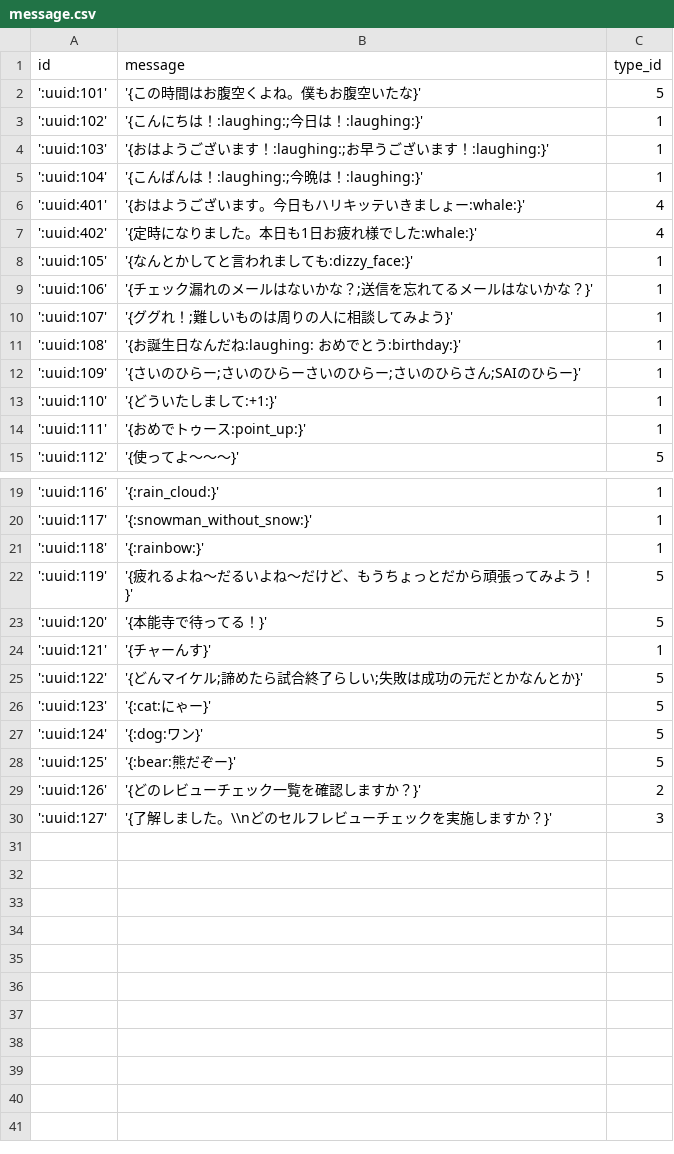
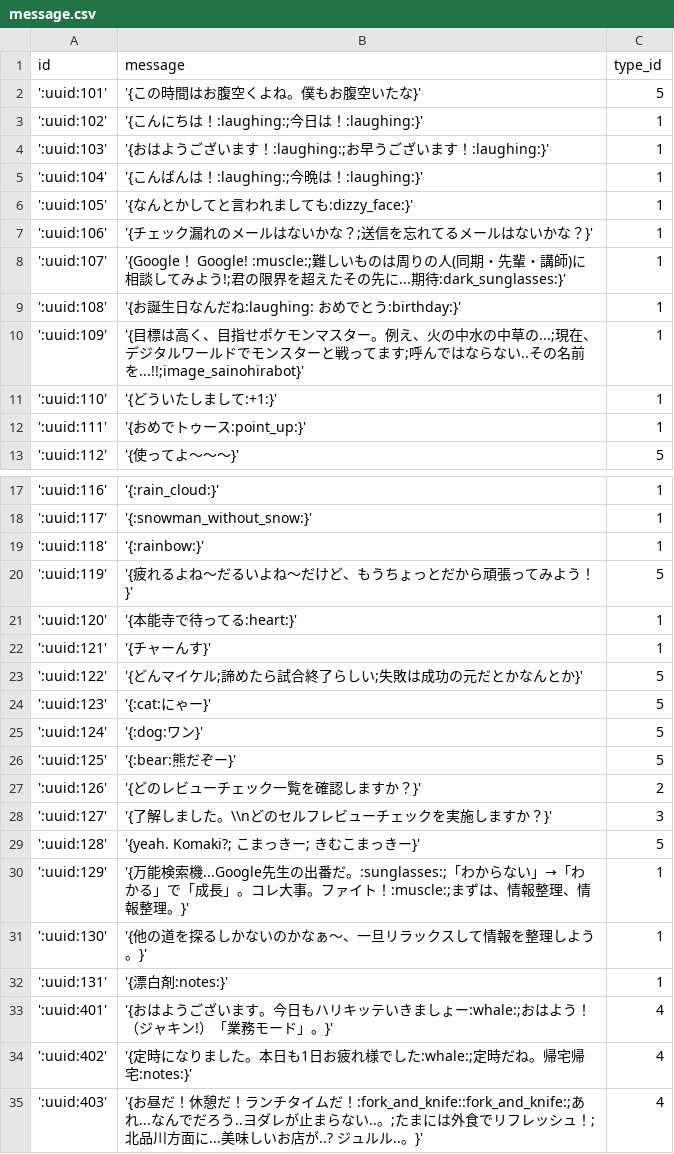
Before and after one commit to sainohira-s/ad-chatbot, a CSV file: ddl/db/message.csv, drawn as a sheet; only a part is shown, gaps mark what is left out.

```diff
--- a/ddl/db/message.csv
+++ b/ddl/db/message.csv
@@ -5,9 +5,7 @@ id,message,type_id
 ':uuid:104','{こんばんは！:laughing:;今晩は！:laughing:}',1
-':uuid:401','{おはようございます。今日もハリキッテいきましょー:whale:}',4
-':uuid:402','{定時になりました。本日も1日お疲れ様でした:whale:}',4
 ':uuid:105','{なんとかしてと言われましても:dizzy_face:}',1
 ':uuid:106','{チェック漏れのメールはないかな？;送信を忘れてるメールはないかな？}',1
-':uuid:107','{ググれ！;難しいものは周りの人に相談してみよう}',1
+':uuid:107','{Google！ Google! :muscle:;難しいものは周りの人(同期・先輩・講師)に相談してみよう!;君の限界を超えたその先に...期待:dark_sunglasses:}',1
 ':uuid:108','{お誕生日なんだね:laughing: おめでとう:birthday:}',1
-':uuid:109','{さいのひらー;さいのひらーさいのひらー;さいのひらさん;SAIのひらー}',1
+':uuid:109','{目標は高く、目指せポケモンマスター。例え、火の中水の中草の...;現在、デジタルワールドでモンスターと戦ってます;呼んではならない..その名前を...!!;image_sainohirabot}',1
 ':uuid:110','{どういたしまして:+1:}',1
@@ -22,3 +20,3 @@ id,message,type_id
 ':uuid:119','{疲れるよね～だるいよね～だけど、もうちょっとだから頑張ってみよう！}',5
-':uuid:120','{本能寺で待ってる！}',5
+':uuid:120','{本能寺で待ってる:heart:}',1
 ':uuid:121','{チャーんす}',1
@@ -30 +28,8 @@ id,message,type_id
 ':uuid:127','{了解しました。\\nどのセルフレビューチェックを実施しますか？}',3
+':uuid:128','{yeah. Komaki?; こまっきー; きむこまっきー}',5
+':uuid:129','{万能検索機...Google先生の出番だ。:sunglasses:;「わからない」→「わかる」で「成長」。コレ大事。ファイト！:muscle:;まずは、情報整理、情報整理。}',1
+':uuid:130','{他の道を探るしかないのかなぁ〜、一旦リラックスして情報を整理しよう。}',1
+':uuid:131','{漂白剤:notes:}',1
+':uuid:401','{おはようございます。今日もハリキッテいきましょー:whale:;おはよう！（ジャキン!）「業務モード」。}',4
+':uuid:402','{定時になりました。本日も1日お疲れ様でした:whale:;定時だね。帰宅帰宅:notes:}',4
+':uuid:403','{お昼だ！休憩だ！ランチタイムだ！:fork_and_knife::fork_and_knife:;あれ...なんでだろう..ヨダレが止まらない..。;たまには外食でリフレッシュ！;北品川方面に...美味しいお店が..? ジュルル..。}',4
```
Also changed, not shown: ddl/db/keyword.csv, 8 other files.
